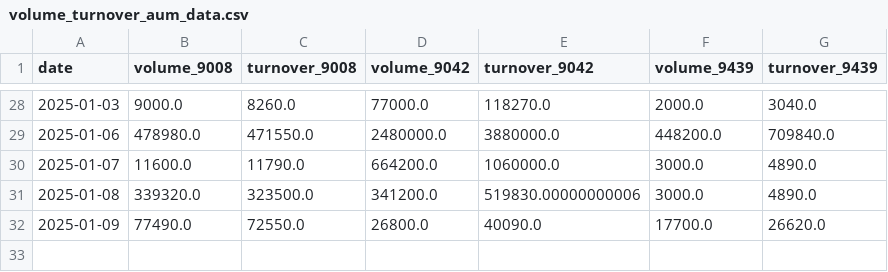
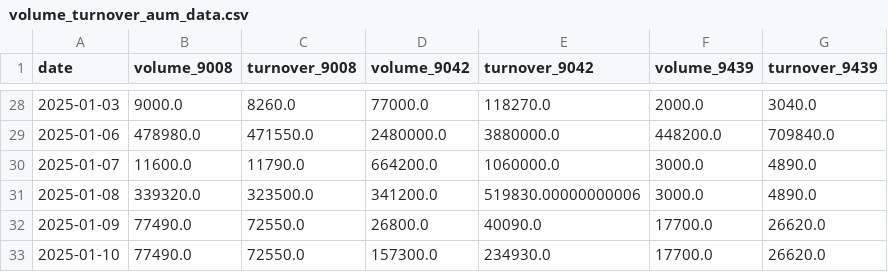
Before and after one commit to Starlight0901/HKEX-AUM-Price-Automation, a CSV file: volume_turnover_aum_data.csv, drawn as a sheet; only a part is shown, gaps mark what is left out; the diff names each change by its address in the sheet, - before the commit and + after, or states it on an @@ line.

```diff
--- a/volume_turnover_aum_data.csv
+++ b/volume_turnover_aum_data.csv
+row 33: 2025-01-10 | 77490.0 | 72550.0 | 157300.0 | 234930.0 | 17700.0 | 26620.0
```
